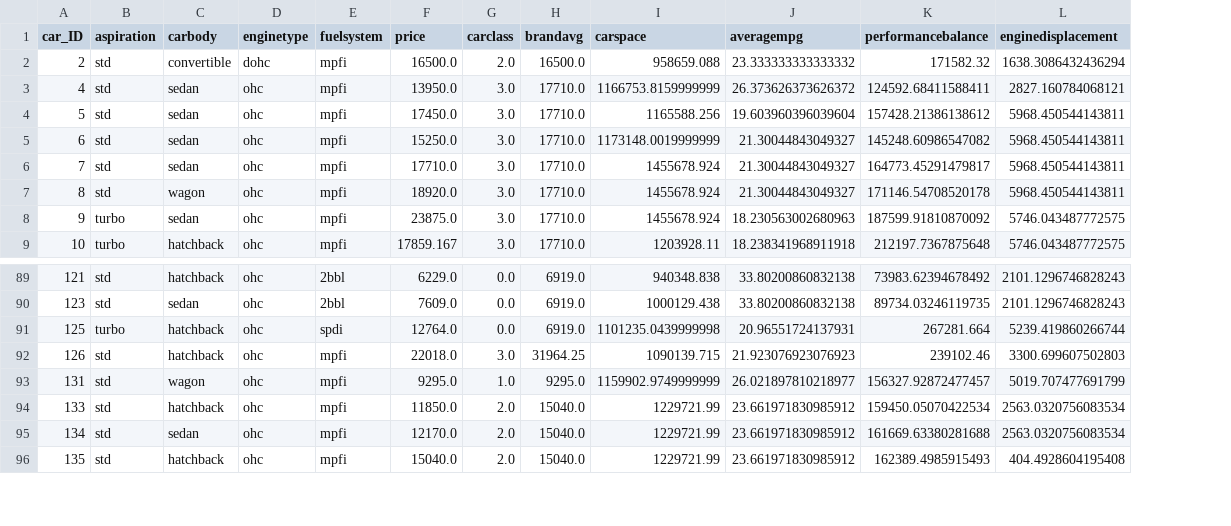
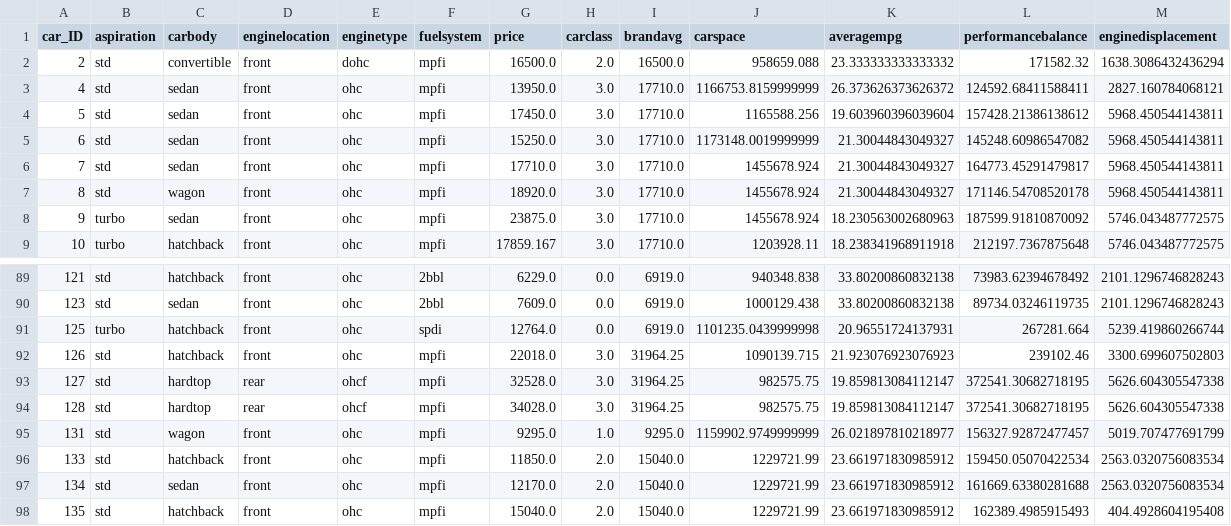
Before and after one commit to Ravikumarchavva/ML_Playground, a CSV file: week1_regressionAnalysis/Day4_regularization/train_featureEngineered.csv, drawn as a sheet; only a part is shown, gaps mark what is left out; the diff names each change by its address in the sheet, - before the commit and + after, or states it on an @@ line.

```diff
--- a/week1_regressionAnalysis/Day4_regularization/train_featureEngineered.csv
+++ b/week1_regressionAnalysis/Day4_regularization/train_featureEngineered.csv
+column D (enginelocation), rows 2-9: all front; rows 89-92: all front; rows 95-98: all front
+row 93: 127 | std | hardtop | rear | ohcf | mpfi | 32528.0 | 3.0 | 31964.25 | 982575.75 | 19.859813084112147 | 372541.30682718195 | 5626.604305547338
+row 94: 128 | std | hardtop | rear | ohcf | mpfi | 34028.0 | 3.0 | 31964.25 | 982575.75 | 19.859813084112147 | 372541.30682718195 | 5626.604305547338
```
Also changed, not shown: week1_regressionAnalysis/Day2_naive_modeling/test_preprocessed.csv, week1_regressionAnalysis/Day4_regularization/test_featureEngineered.csv, 34 other files.
